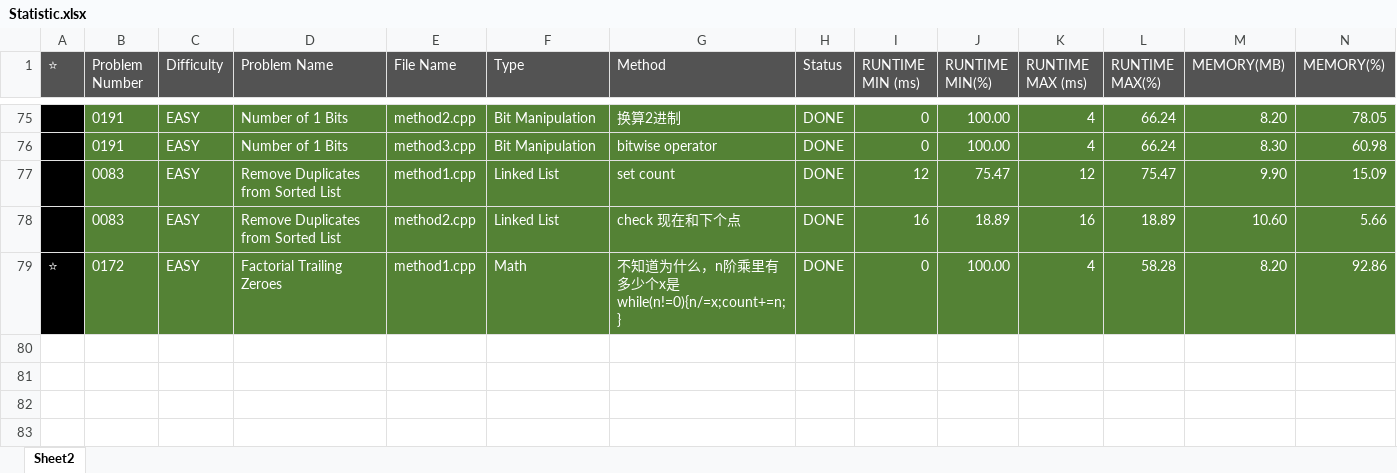
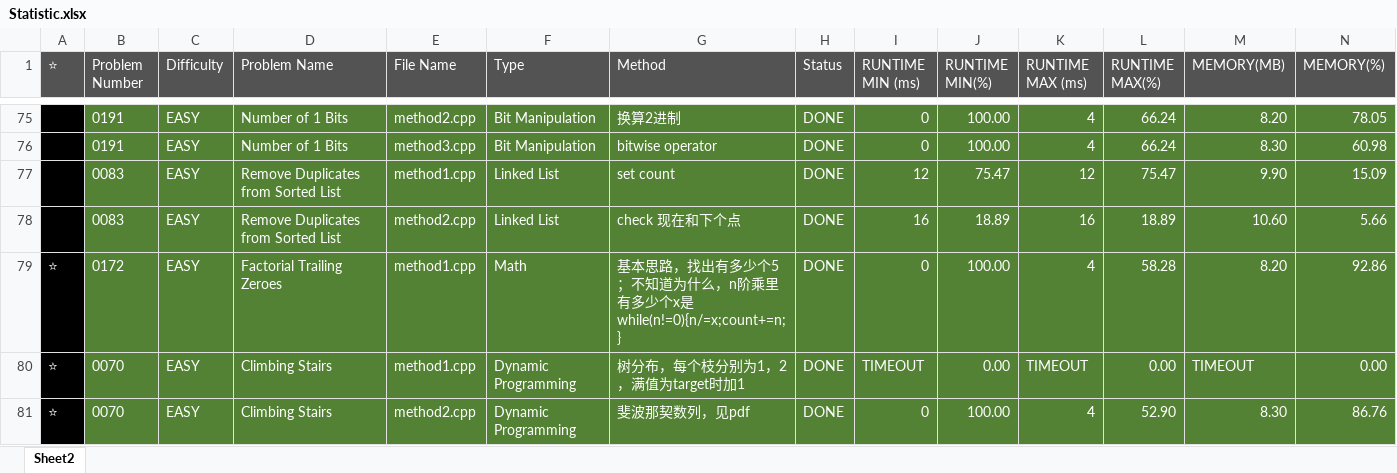
Before and after one commit to kzmain/LeetCode, an Excel workbook: Statistic.xlsx, sheet Sheet2, drawn as a sheet; only a part is shown, gaps mark what is left out; values as stored, in another font and other column widths than the file's, no borders; rows hold the shown columns only; the diff names each change by its address in the sheet, - before the commit and + after, or states it on an @@ line.

Commit message:
0070｜EASY｜Climbing Stairs

```diff
--- a/Statistic.xlsx (sheet Sheet2)
+++ b/Statistic.xlsx (sheet Sheet2)
-G79 (Method): 不知道为…
+G79 (Method): 基本思路，找出有多少个5；不知道为…
+row 80: ⭐ | 0070 | EASY | Climbing Stairs | method1.cpp | Dynamic Programming | 树分布，每个枝分别为1，2，满值为target时加1 | DONE | TIMEOUT | 0.00 | TIMEOUT | 0.00 | TIMEOUT | 0.00
+row 81: ⭐ | 0070 | EASY | Climbing Stairs | method2.cpp | Dynamic Programming | 斐波那契数列，见pdf | DONE | 0 | 100.00 | 4 | 52.90 | 8.30 | 86.76
```
Also changed, not shown: 4 other files.
